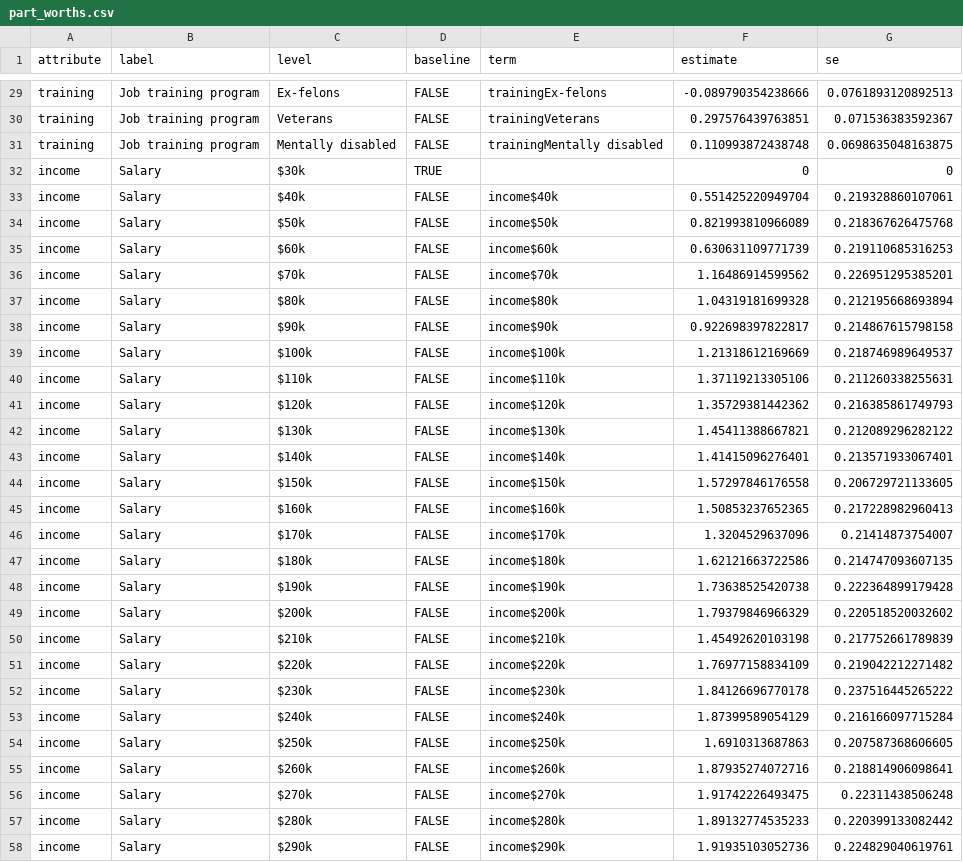
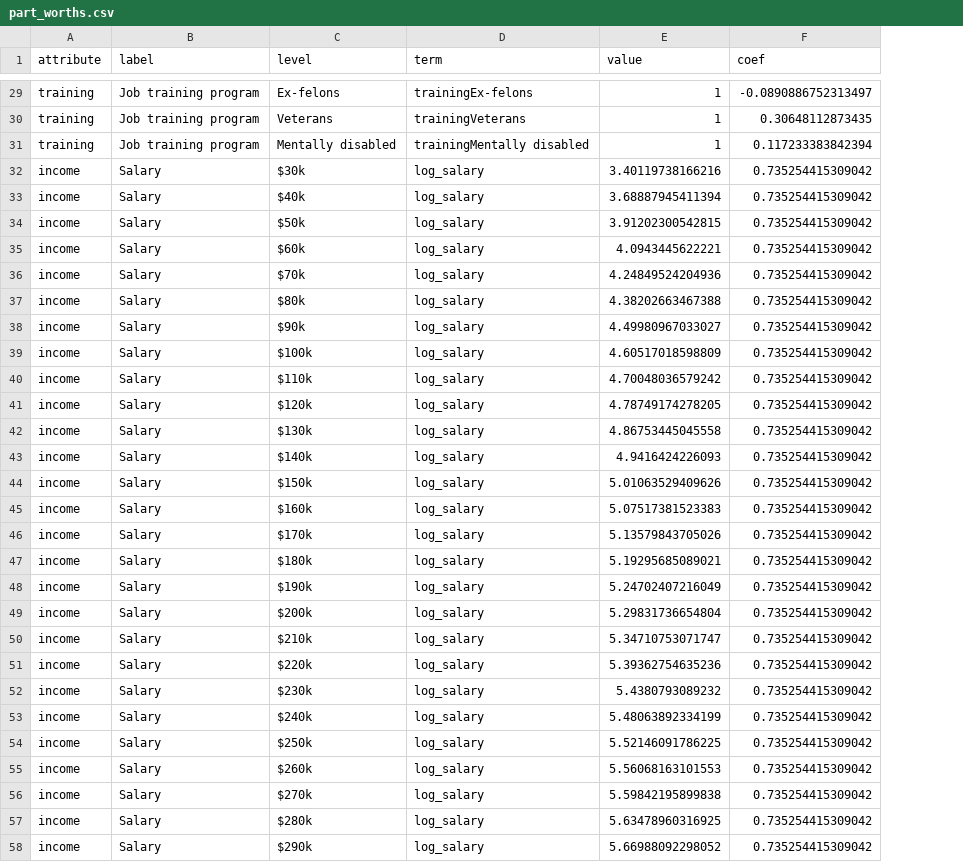
Before and after one commit to astrezhnev/ps818, a CSV file: slides/week4/clogit-app/part_worths.csv, drawn as a sheet; only a part is shown, gaps mark what is left out; removed rows and columns are numbered as before the commit, all else as after; the diff covers the shown part only; the diff names each change by its address in the sheet, - before the commit and + after, or states it on an @@ line.

```diff
--- a/slides/week4/clogit-app/part_worths.csv
+++ b/slides/week4/clogit-app/part_worths.csv
-column D (baseline), rows 29-58: FALSE | FALSE | FALSE | TRUE | FALSE | FALSE | FALSE | FALSE | FALSE | FALSE | FALSE | FALSE | FALSE | FALSE | FALSE | FALSE | FALSE | FALSE | FALSE | FALSE | FALSE | FALSE | FALSE | FALSE | FALSE | FALSE | FALSE | FALSE | FALSE | FALSE
-column F (estimate), rows 29-58: -0.089790354238666 | 0.297576439763851 | 0.110993872438748 | 0 | 0.551425220949704 | 0.821993810966089 | 0.630631109771739 | 1.16486914599562 | 1.04319181699328 | 0.922698397822817 | 1.21318612169669 | 1.37119213305106 | 1.35729381442362 | 1.45411388667821 | 1.41415096276401 | 1.57297846176558 | 1.50853237652365 | 1.3204529637096 | 1.62121663722586 | 1.73638525420738 | 1.79379846966329 | 1.45492620103198 | 1.76977158834109 | 1.84126696770178 | 1.87399589054129 | 1.6910313687863 | 1.87935274072716 | 1.91742226493475 | 1.89132774535233 | 1.91935103052736
-column G (se), rows 29-58: 0.0761893120892513 | 0.071536383592367 | 0.0698635048163875 | 0 | 0.219328860107061 | 0.218367626475768 | 0.219110685316253 | 0.226951295385201 | 0.212195668693894 | 0.214867615798158 | 0.218746989649537 | 0.211260338255631 | 0.216385861749793 | 0.212089296282122 | 0.213571933067401 | 0.206729721133605 | 0.217228982960413 | 0.21414873754007 | 0.214747093607135 | 0.222364899179428 | 0.220518520032602 | 0.217752661789839 | 0.219042212271482 | 0.237516445265222 | 0.216166097715284 | 0.207587368606605 | 0.218814906098641 | 0.22311438506248 | 0.220399133082442 | 0.224829040619761
+column E (value), rows 29-58: 1 | 1 | 1 | 3.40119738166216 | 3.68887945411394 | 3.91202300542815 | 4.0943445622221 | 4.24849524204936 | 4.38202663467388 | 4.49980967033027 | 4.60517018598809 | 4.70048036579242 | 4.78749174278205 | 4.86753445045558 | 4.9416424226093 | 5.01063529409626 | 5.07517381523383 | 5.13579843705026 | 5.19295685089021 | 5.24702407216049 | 5.29831736654804 | 5.34710753071747 | 5.39362754635236 | 5.4380793089232 | 5.48063892334199 | 5.52146091786225 | 5.56068163101553 | 5.59842195899838 | 5.63478960316925 | 5.66988092298052
+column F (coef), rows 29-58: -0.0890886752313497 | 0.30648112873435 | 0.117233383842394 | 0.735254415309042 | 0.735254415309042 | 0.735254415309042 | 0.735254415309042 | 0.735254415309042 | 0.735254415309042 | 0.735254415309042 | 0.735254415309042 | 0.735254415309042 | 0.735254415309042 | 0.735254415309042 | 0.735254415309042 | 0.735254415309042 | 0.735254415309042 | 0.735254415309042 | 0.735254415309042 | 0.735254415309042 | 0.735254415309042 | 0.735254415309042 | 0.735254415309042 | 0.735254415309042 | 0.735254415309042 | 0.735254415309042 | 0.735254415309042 | 0.735254415309042 | 0.735254415309042 | 0.735254415309042
-D32 (term): (empty)
+D32 (term): log_salary
-D33 (term): income$40k
+D33 (term): log_salary
-D34 (term): income$50k
+D34 (term): log_salary
-D35 (term): income$60k
+D35 (term): log_salary
-D36 (term): income$70k
+D36 (term): log_salary
-D37 (term): income$80k
+D37 (term): log_salary
-D38 (term): income$90k
+D38 (term): log_salary
-D39 (term): income$100k
+D39 (term): log_salary
-D40 (term): income$110k
+D40 (term): log_salary
-D41 (term): income$120k
+D41 (term): log_salary
-D42 (term): income$130k
+D42 (term): log_salary
-D43 (term): income$140k
+D43 (term): log_salary
-D44 (term): income$150k
+D44 (term): log_salary
-D45 (term): income$160k
+D45 (term): log_salary
-D46 (term): income$170k
+D46 (term): log_salary
-D47 (term): income$180k
+D47 (term): log_salary
-D48 (term): income$190k
+D48 (term): log_salary
-D49 (term): income$200k
+D49 (term): log_salary
-D50 (term): income$210k
+D50 (term): log_salary
-D51 (term): income$220k
+D51 (term): log_salary
-D52 (term): income$230k
+D52 (term): log_salary
-D53 (term): income$240k
+D53 (term): log_salary
-D54 (term): income$250k
+D54 (term): log_salary
-D55 (term): income$260k
+D55 (term): log_salary
-D56 (term): income$270k
+D56 (term): log_salary
-D57 (term): income$280k
+D57 (term): log_salary
-D58 (term): income$290k
+D58 (term): log_salary
```
Also changed, not shown: 1 edited cell elsewhere in this file, 6 other files.
